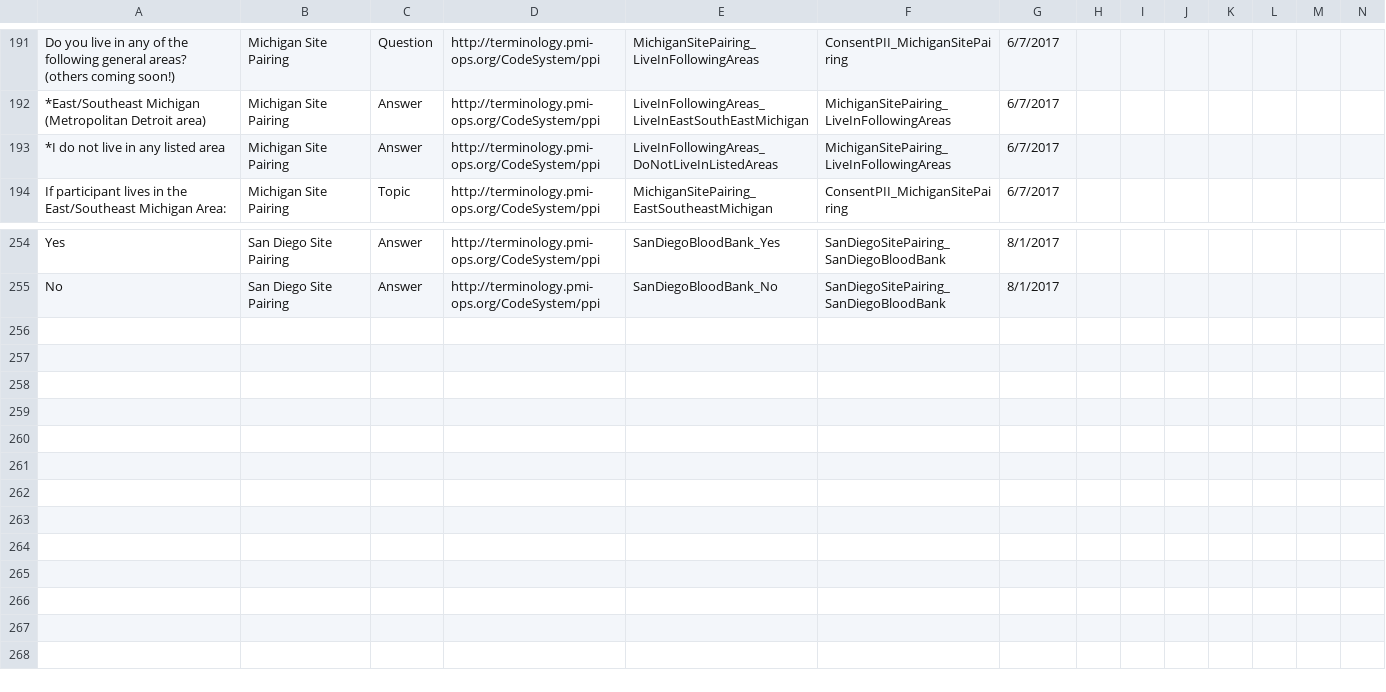
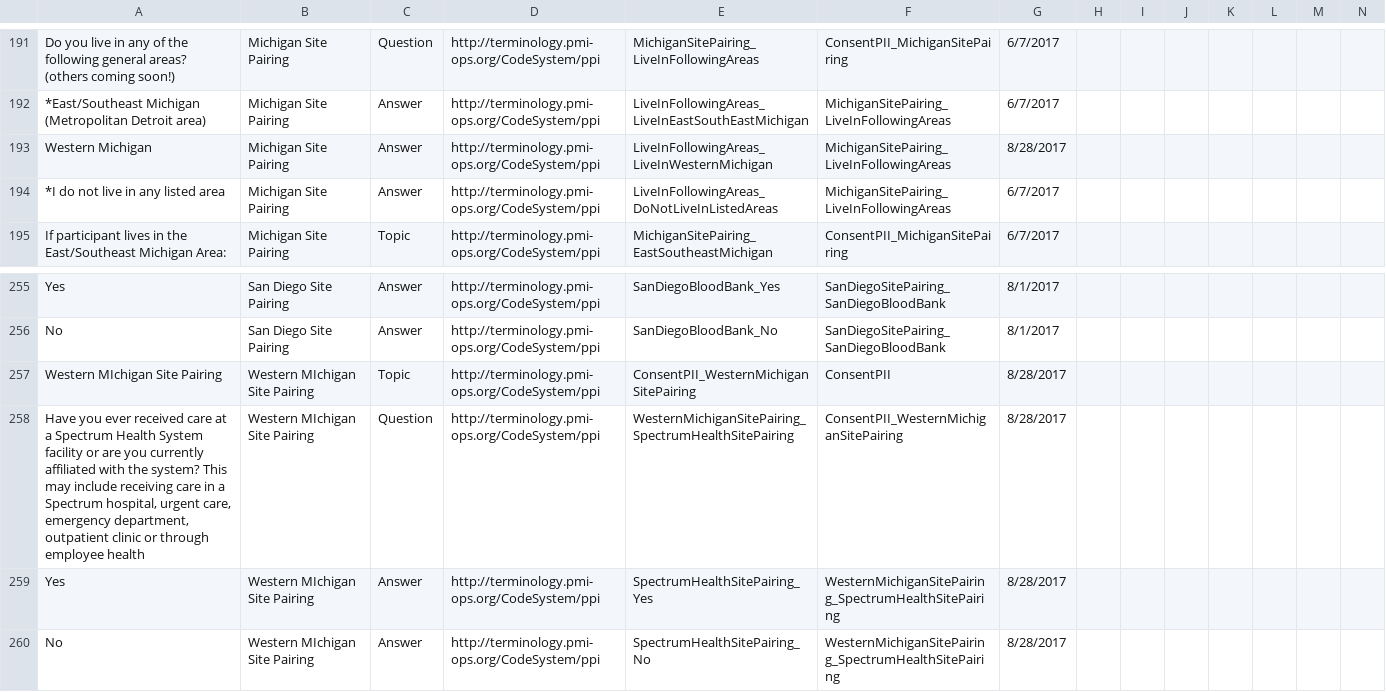
Before and after one commit to all-of-us-terminology/codebook-to-fhir, a CSV file: sheets/ConsentPII.csv, drawn as a sheet; only a part is shown, gaps mark what is left out; rows hold the shown columns only; the diff names each change by its address in the sheet, - before the commit and + after, or states it on an @@ line.

```diff
--- a/sheets/ConsentPII.csv
+++ b/sheets/ConsentPII.csv
+row 193: Western Michigan | Michigan Site Pairing | Answer | http://terminology.pmi-ops.org/CodeSystem/ppi | LiveInFollowingAreas_LiveInWesternMichigan | MichiganSitePairing_LiveInFollowingAreas | 8/28/2017
+row 257: Western MIchigan Site Pairing | Western MIchigan Site Pairing | Topic | http://terminology.pmi-ops.org/CodeSystem/ppi | ConsentPII_WesternMichiganSitePairing | ConsentPII | 8/28/2017
+row 258: Have you ever received care at a Spectrum Health System facility or are you currently affiliated with the system? This may include receiving care in a Spectrum hospital, urgent care, emergency department, outpatient clinic or through employee health | Western MIchigan Site Pairing | Question | http://terminology.pmi-ops.org/CodeSystem/ppi | WesternMichiganSitePairing_SpectrumHealthSitePairing | ConsentPII_WesternMichiganSitePairing | 8/28/2017
+row 259: Yes | Western MIchigan Site Pairing | Answer | http://terminology.pmi-ops.org/CodeSystem/ppi | SpectrumHealthSitePairing_Yes | WesternMichiganSitePairing_SpectrumHealthSitePairing | 8/28/2017
+row 260: No | Western MIchigan Site Pairing | Answer | http://terminology.pmi-ops.org/CodeSystem/ppi | SpectrumHealthSitePairing_No | WesternMichiganSitePairing_SpectrumHealthSitePairing | 8/28/2017
```
Also changed, not shown: 3 other files.
